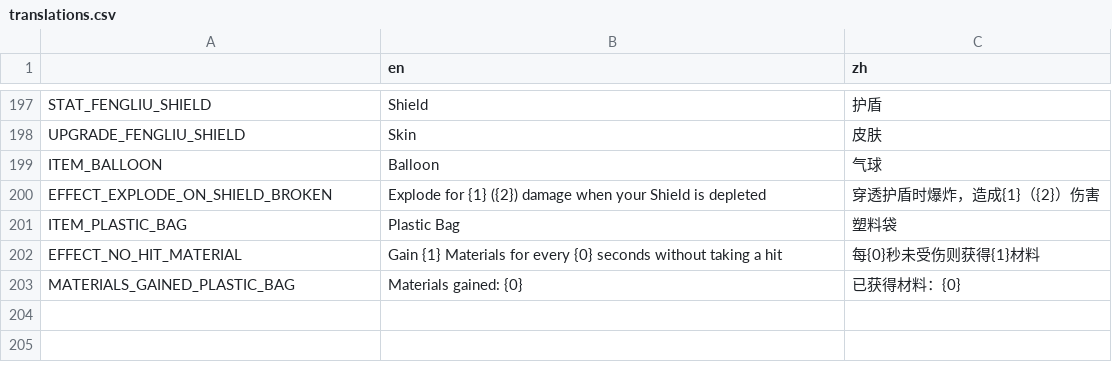
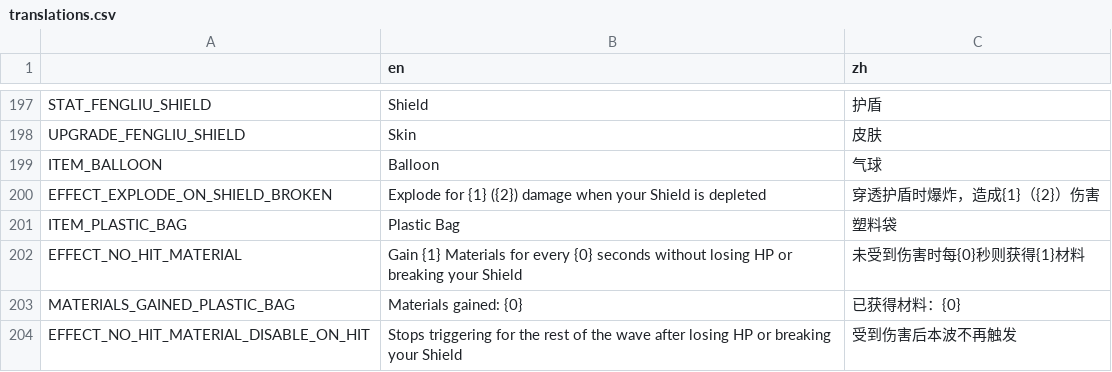
Before and after one commit to FengLiuFeseliud/Brotato-FengAddMods, a CSV file: translations/translations.csv, drawn as a sheet; only a part is shown, gaps mark what is left out.

```diff
--- a/translations/translations.csv
+++ b/translations/translations.csv
@@ -201,3 +201,4 @@ EFFECT_EXPLODE_ON_SHIELD_BROKEN,Explode for {1} ({2}) damage when your Shield is
 ITEM_PLASTIC_BAG,Plastic Bag,塑料袋
-EFFECT_NO_HIT_MATERIAL,Gain {1} Materials for every {0} seconds without taking a hit,每{0}秒未受伤则获得{1}材料
+EFFECT_NO_HIT_MATERIAL,Gain {1} Materials for every {0} seconds without losing HP or breaking your Shield,未受到伤害时每{0}秒则获得{1}材料
 MATERIALS_GAINED_PLASTIC_BAG,Materials gained: {0},已获得材料：{0}
+EFFECT_NO_HIT_MATERIAL_DISABLE_ON_HIT,Stops triggering for the rest of the wave after losing HP or breaking your Shield,受到伤害后本波不再触发
```
Also changed, not shown: 7 other files.
